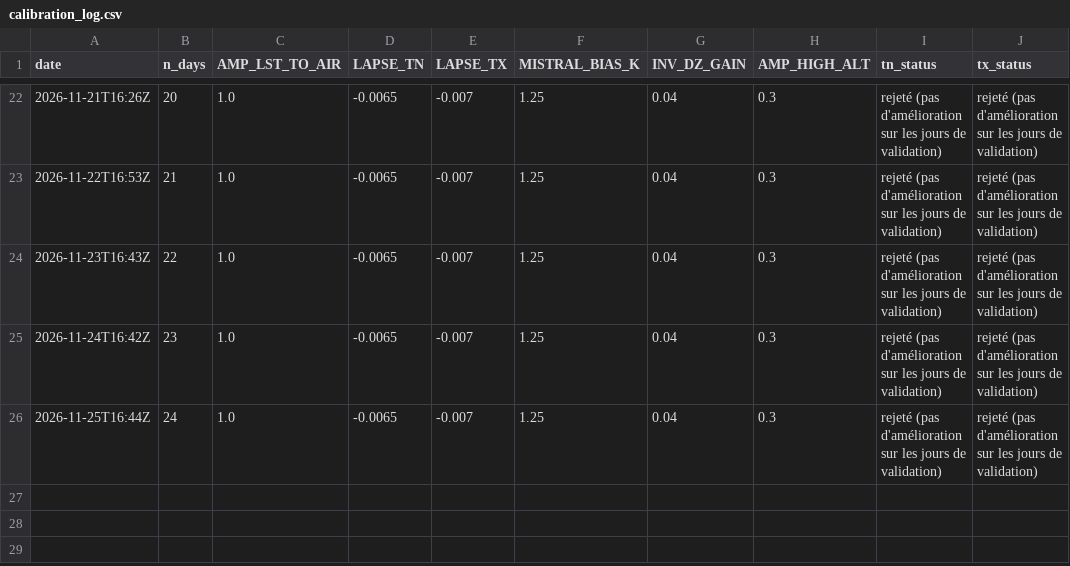
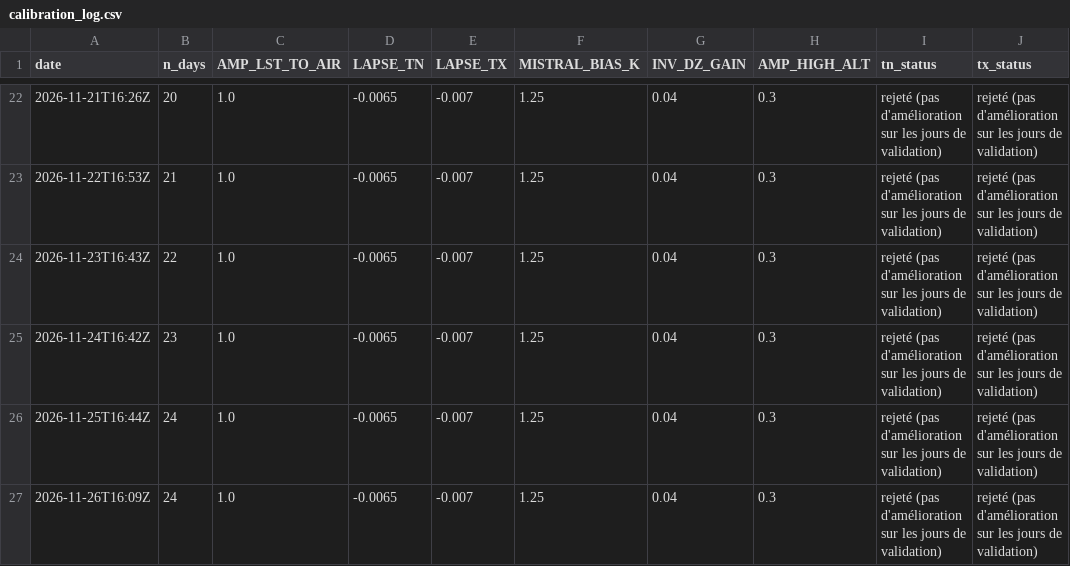
Before and after one commit to cedfavand-ops/gard-tn-tx, a CSV file: data/history/calibration_log.csv, drawn as a sheet; only a part is shown, gaps mark what is left out; the diff names each change by its address in the sheet, - before the commit and + after, or states it on an @@ line.

```diff
--- a/data/history/calibration_log.csv
+++ b/data/history/calibration_log.csv
+row 27: 2026-11-26T16:09Z | 24 | 1.0 | -0.0065 | -0.007 | 1.25 | 0.04 | 0.3 | rejeté (pas d'amélioration sur les jours de validation) | rejeté (pas d'amélioration sur les jours de validation)
```
Also changed, not shown: data/history/observations.csv, 4 other files.
